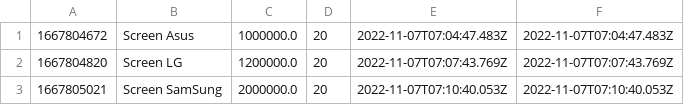
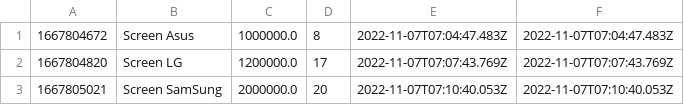
Before and after one commit to dung1993/CaseModule2ver2, a CSV file: out/production/CaseModule2ver2/data/Products.csv, drawn as a sheet.

```diff
--- a/out/production/CaseModule2ver2/data/Products.csv
+++ b/out/production/CaseModule2ver2/data/Products.csv
@@ -1,3 +1,3 @@
-1667804672,Screen Asus,1000000.0,20,2022-11-07T07:04:47.483Z,2022-11-07T07:04:47.483Z
-1667804820,Screen LG,1200000.0,20,2022-11-07T07:07:43.769Z,2022-11-07T07:07:43.769Z
+1667804672,Screen Asus,1000000.0,8,2022-11-07T07:04:47.483Z,2022-11-07T07:04:47.483Z
+1667804820,Screen LG,1200000.0,17,2022-11-07T07:07:43.769Z,2022-11-07T07:07:43.769Z
 1667805021,Screen SamSung,2000000.0,20,2022-11-07T07:10:40.053Z,2022-11-07T07:10:40.053Z
```
Also changed, not shown: out/production/CaseModule2ver2/data/ItemOrder.csv, 46 other files.
